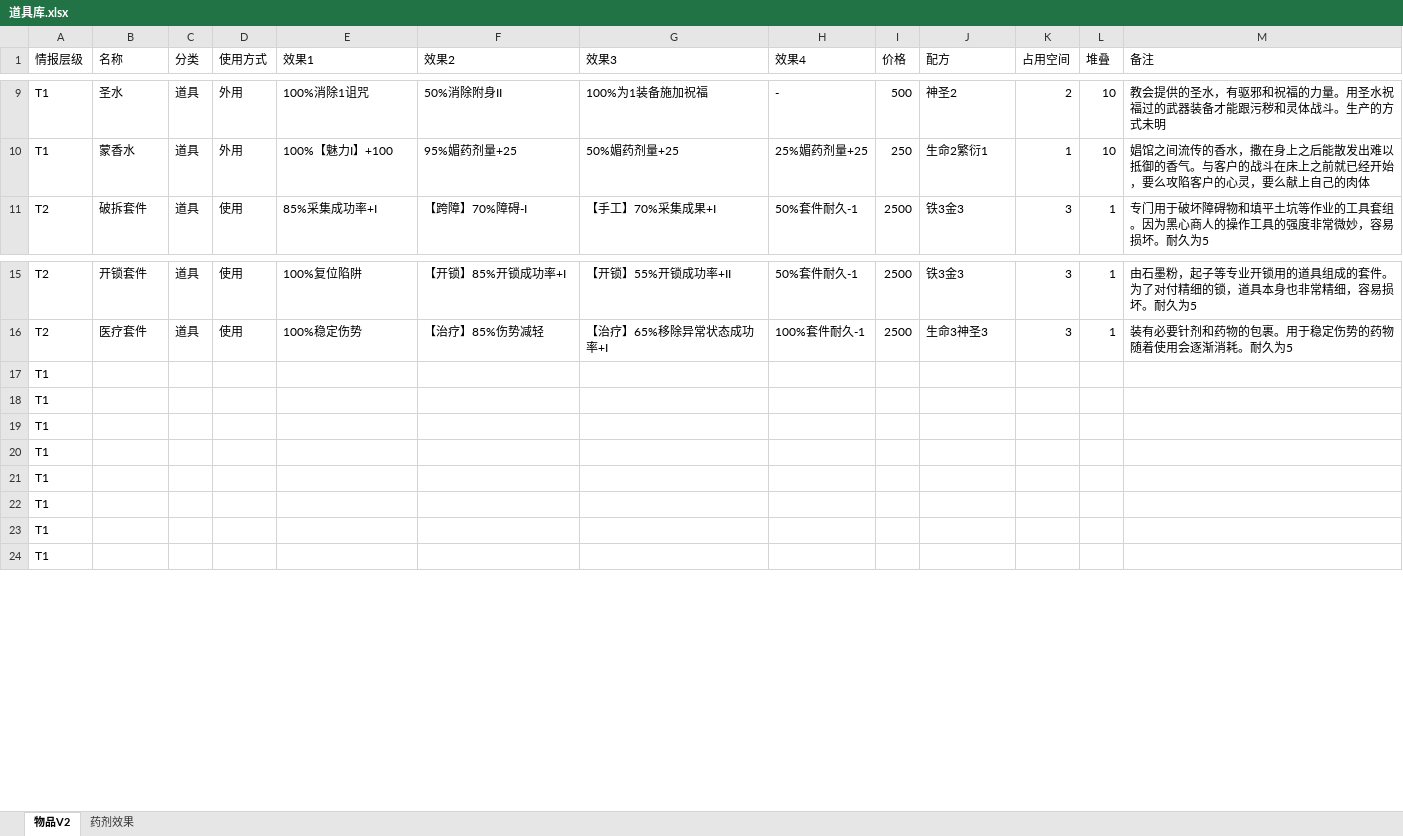
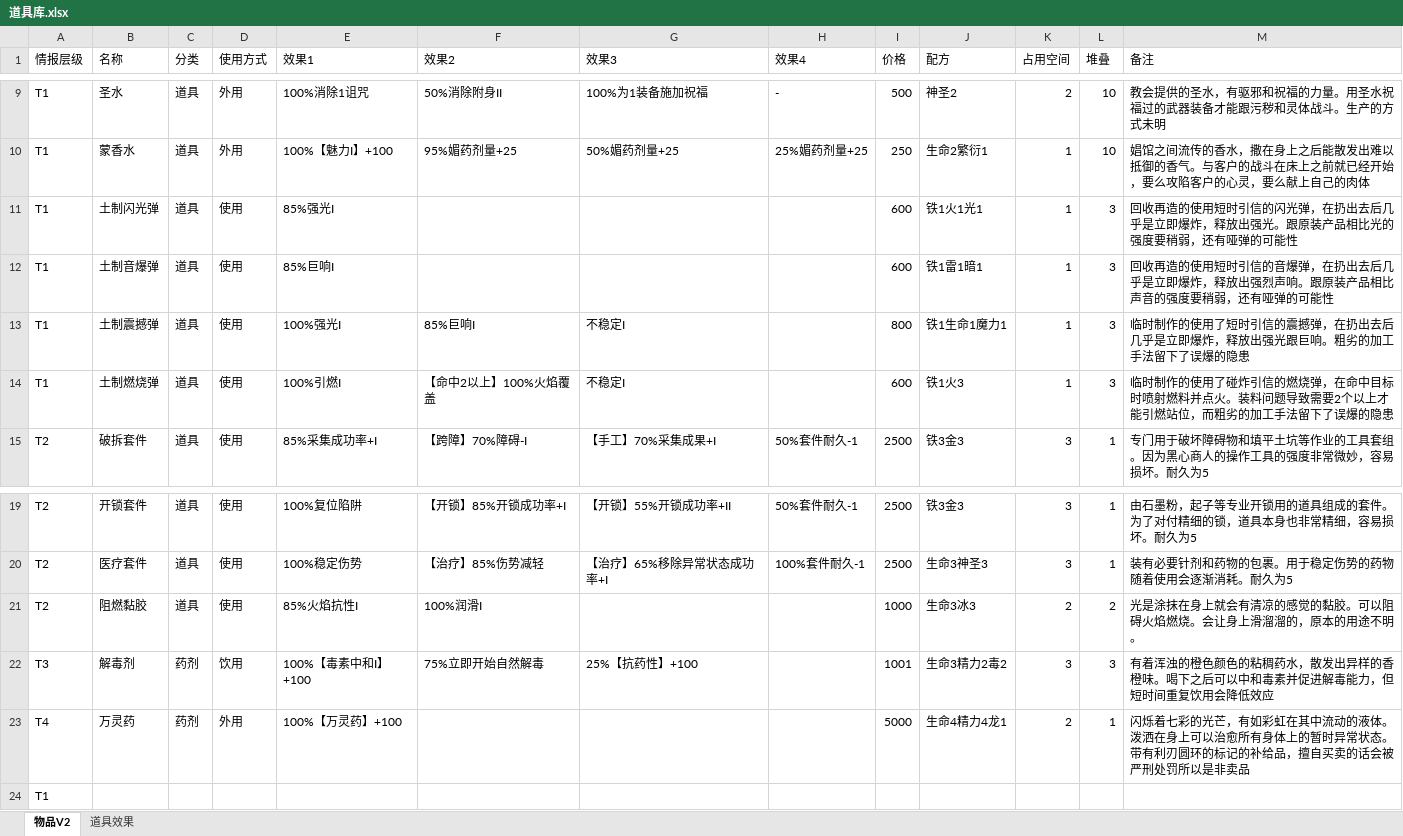
Before and after one commit to mie001/Crisom-dungeon, an Excel workbook: 资料库/道具库.xlsx, sheet 物品V2, drawn as a sheet; only a part is shown, gaps mark what is left out; values as stored, in another font and other column widths than the file's, no borders; removed rows and columns are numbered as before the commit, all else as after; the diff names each change by its address in the sheet, - before the commit and + after, or states it on an @@ line.

```diff
--- a/资料库/道具库.xlsx (sheet 物品V2)
+++ b/资料库/道具库.xlsx (sheet 物品V2)
-sheet tab: 药剂效果
+sheet tab: 道具效果
+row 11: T1 | 土制闪光弹 | 道具 | 使用 | 85%强光I |  |  |  | 600 | 铁1火1光1 | 1 | 3 | 回收再造的使用短时引信的闪光弹，在扔出去后几乎是立即爆炸，释放出强光。跟原装产品相比光的强度要稍弱，还有哑弹的可能性
+row 12: T1 | 土制音爆弹 | 道具 | 使用 | 85%巨响I |  |  |  | 600 | 铁1雷1暗1 | 1 | 3 | 回收再造的使用短时引信的音爆弹，在扔出去后几乎是立即爆炸，释放出强烈声响。跟原装产品相比声音的强度要稍弱，还有哑弹的可能性
+row 13: T1 | 土制震撼弹 | 道具 | 使用 | 100%强光I | 85%巨响I | 不稳定I |  | 800 | 铁1生命1魔力1 | 1 | 3 | 临时制作的使用了短时引信的震撼弹，在扔出去后几乎是立即爆炸，释放出强光跟巨响。粗劣的加工手法留下了误爆的隐患
+row 14: T1 | 土制燃烧弹 | 道具 | 使用 | 100%引燃I | 【命中2以上】100%火焰覆盖 | 不稳定I |  | 600 | 铁1火3 | 1 | 3 | 临时制作的使用了碰炸引信的燃烧弹，在命中目标时喷射燃料并点火。装料问题导致需要2个以上才能引燃站位，而粗劣的加工手法留下了误爆的隐患
-row 17: T1
-row 18: T1
-row 19: T1
-row 20: T1
-row 21: T1
-row 22: T1
-row 23: T1
+row 21: T2 | 阻燃黏胶 | 道具 | 使用 | 85%火焰抗性I | 100%润滑I |  |  | 1000 | 生命3冰3 | 2 | 2 | 光是涂抹在身上就会有清凉的感觉的黏胶。可以阻碍火焰燃烧。会让身上滑溜溜的，原本的用途不明。
+row 22: T3 | 解毒剂 | 药剂 | 饮用 | 100%【毒素中和I】+100 | 75%立即开始自然解毒 | 25%【抗药性】+100 |  | 1001 | 生命3精力2毒2 | 3 | 3 | 有着浑浊的橙色颜色的粘稠药水，散发出异样的香橙味。喝下之后可以中和毒素并促进解毒能力，但短时间重复饮用会降低效应
+row 23: T4 | 万灵药 | 药剂 | 外用 | 100%【万灵药】+100 |  |  |  | 5000 | 生命4精力4龙1 | 2 | 1 | 闪烁着七彩的光芒，有如彩虹在其中流动的液体。泼洒在身上可以治愈所有身体上的暂时异常状态。带有利刃圆环的标记的补给品，擅自买卖的话会被严刑处罚所以是非卖品
```
Also changed, not shown: sheet 道具效果.
